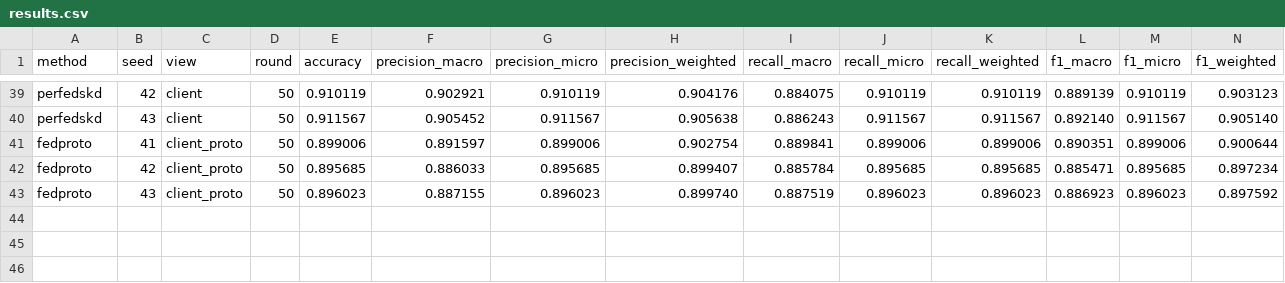
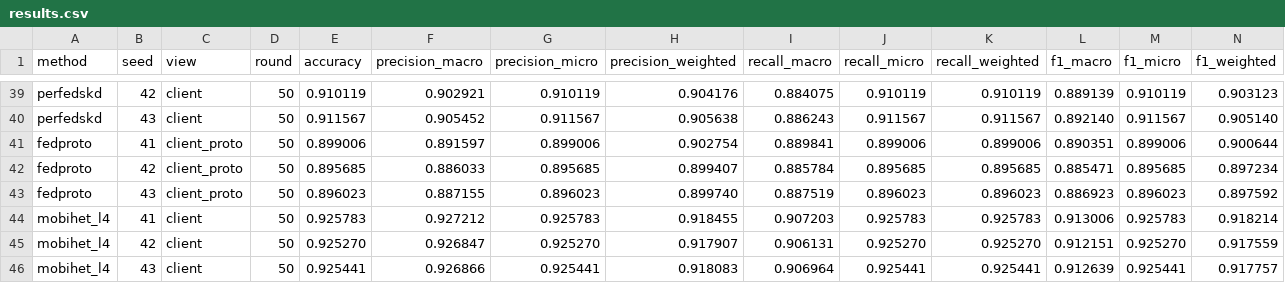
Before and after one commit to odixe06/experiment, a CSV file: experiments/bert/results.csv, drawn as a sheet; only a part is shown, gaps mark what is left out; rows hold the shown columns only; the diff names each change by its address in the sheet, - before the commit and + after, or states it on an @@ line.

```diff
--- a/experiments/bert/results.csv
+++ b/experiments/bert/results.csv
+row 44: mobihet_l4 | 41 | client | 50 | 0.925783 | 0.927212 | 0.925783 | 0.918455 | 0.907203 | 0.925783 | 0.925783 | 0.913006 | 0.925783 | 0.918214
+row 45: mobihet_l4 | 42 | client | 50 | 0.925270 | 0.926847 | 0.925270 | 0.917907 | 0.906131 | 0.925270 | 0.925270 | 0.912151 | 0.925270 | 0.917559
+row 46: mobihet_l4 | 43 | client | 50 | 0.925441 | 0.926866 | 0.925441 | 0.918083 | 0.906964 | 0.925441 | 0.925441 | 0.912639 | 0.925441 | 0.917757
```
Also changed, not shown: experiments/bert/compute.csv, experiments/dagsnet/results.csv, 27 other files.
